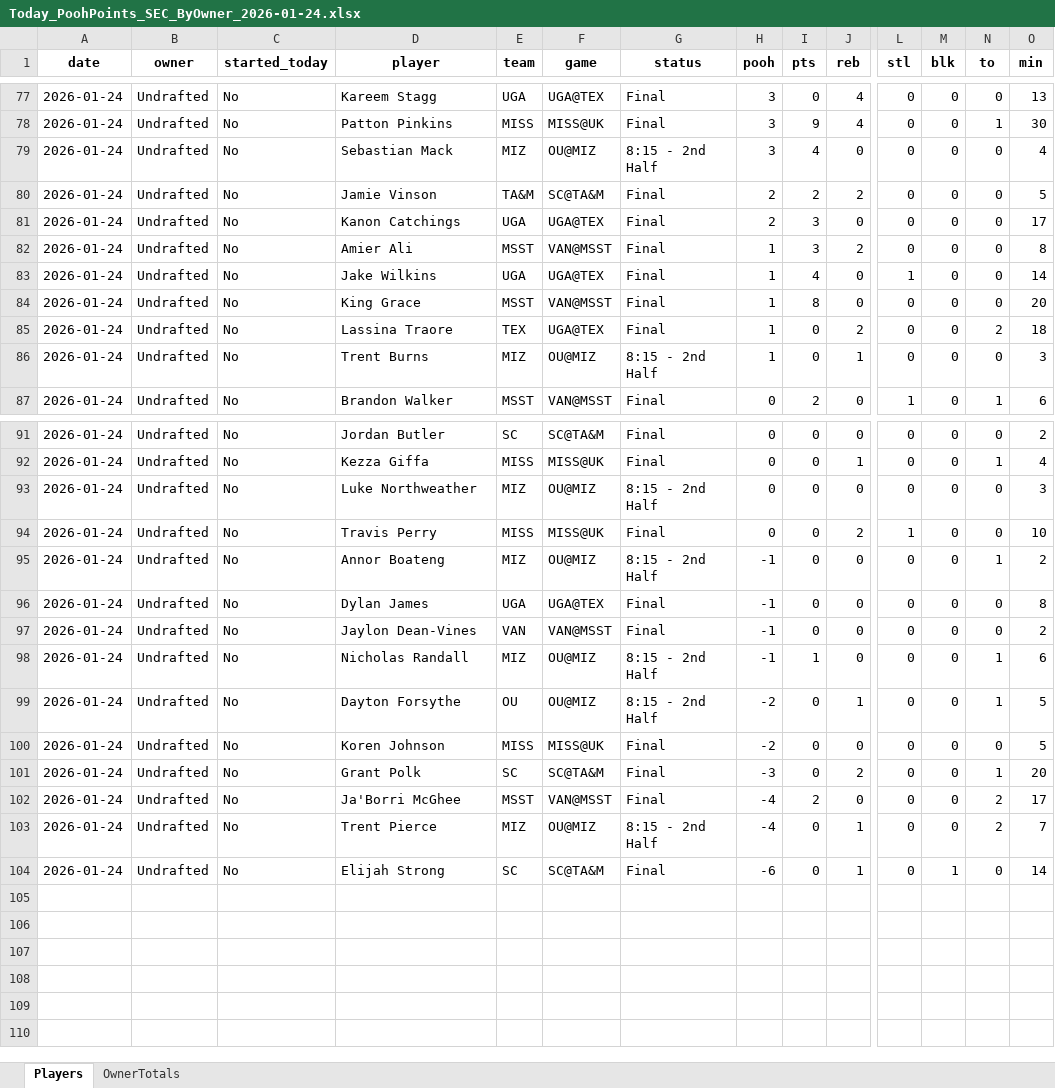
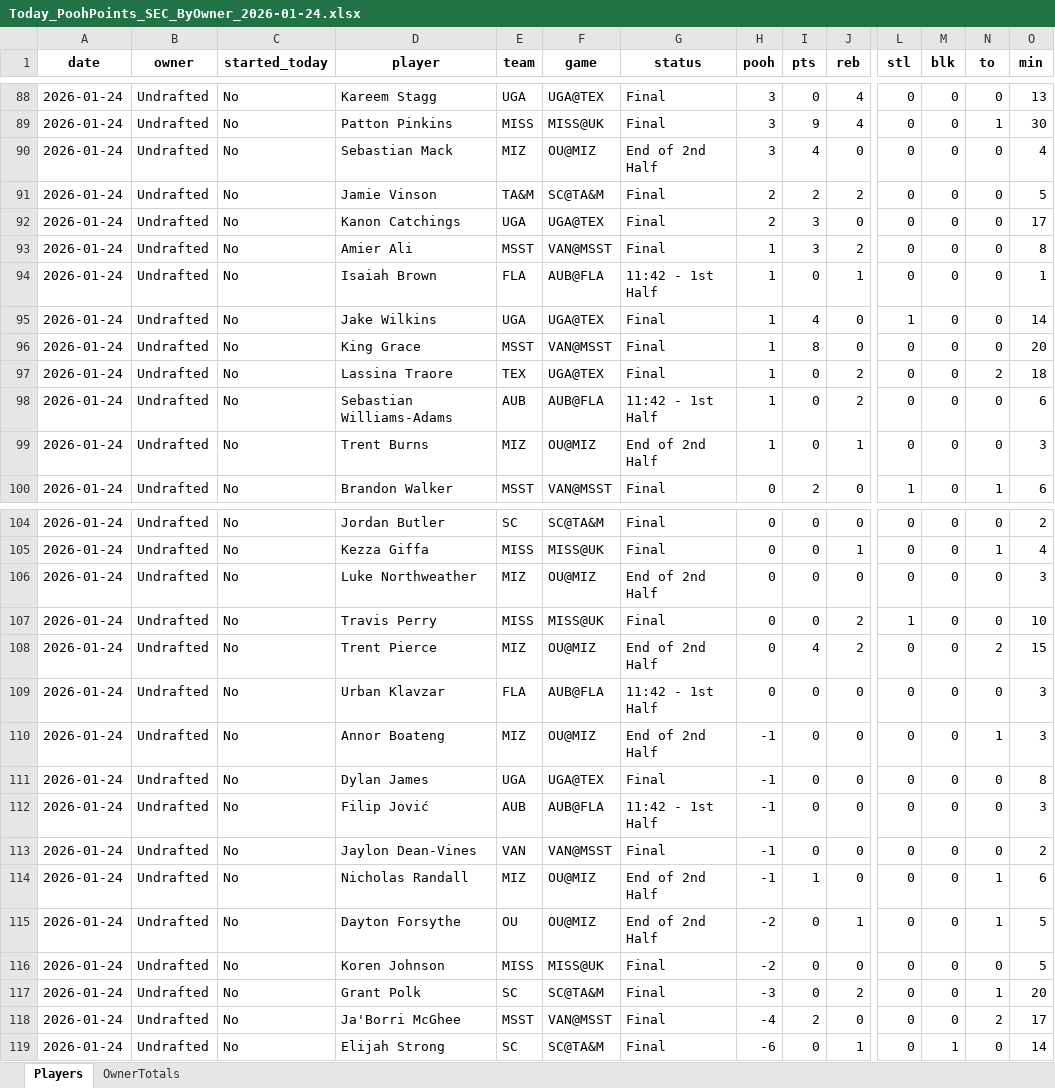
Before and after one commit to hal9000moncrief-dotcom/Pooh-League, an Excel workbook: docs/Today_PoohPoints_SEC_ByOwner_2026-01-24.xlsx, sheet Players, drawn as a sheet; only a part is shown, gaps mark what is left out; values as stored, in another font and other column widths than the file's, no borders; removed rows and columns are numbered as before the commit, all else as after; rows hold the shown columns only; the diff covers the shown part only; the diff names each change by its address in the sheet, - before the commit and + after, or states it on an @@ line.

```diff
--- a/docs/Today_PoohPoints_SEC_ByOwner_2026-01-24.xlsx (sheet Players)
+++ b/docs/Today_PoohPoints_SEC_ByOwner_2026-01-24.xlsx (sheet Players)
-G90 (status): 8:15 - 2nd Half
+G90 (status): End of 2nd Half
+row 94: 2026-01-24 | Undrafted | No | Isaiah Brown | FLA | AUB@FLA | 11:42 - 1st Half | 1 | 0 | 1 | 0 | 0 | 0 | 1
+row 98: 2026-01-24 | Undrafted | No | Sebastian Williams-Adams | AUB | AUB@FLA | 11:42 - 1st Half | 1 | 0 | 2 | 0 | 0 | 0 | 6
-G99 (status): 8:15 - 2nd Half
+G99 (status): End of 2nd Half
-G106 (status): 8:15 - 2nd Half
+G106 (status): End of 2nd Half
+row 108: 2026-01-24 | Undrafted | No | Trent Pierce | MIZ | OU@MIZ | End of 2nd Half | 0 | 4 | 2 | 0 | 0 | 2 | 15
+row 109: 2026-01-24 | Undrafted | No | Urban Klavzar | FLA | AUB@FLA | 11:42 - 1st Half | 0 | 0 | 0 | 0 | 0 | 0 | 3
-G110 (status): 8:15 - 2nd Half
+G110 (status): End of 2nd Half
-O110 (min): 2
+O110 (min): 3
+row 112: 2026-01-24 | Undrafted | No | Filip Jović | AUB | AUB@FLA | 11:42 - 1st Half | -1 | 0 | 0 | 0 | 0 | 0 | 3
-G114:G115 (status): 8:15 - 2nd Half
+G114:G115 (status): End of 2nd Half
-row 103: 2026-01-24 | Undrafted | No | Trent Pierce | MIZ | OU@MIZ | 8:15 - 2nd Half | -4 | 0 | 1 | 0 | 0 | 2 | 7
```
Also changed, not shown: 13 added rows, 2 removed rows and 56 edited cells elsewhere in this sheet, sheet OwnerTotals, 2 other files.
